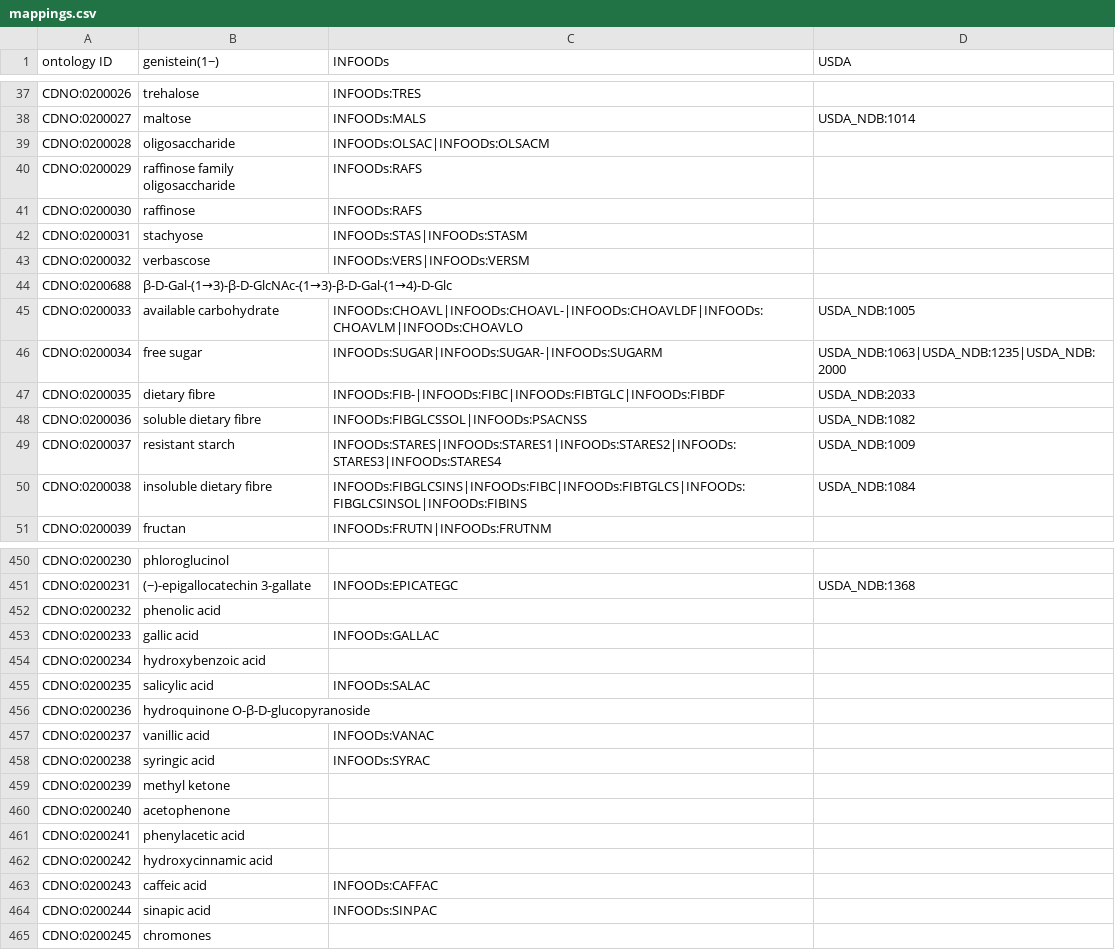
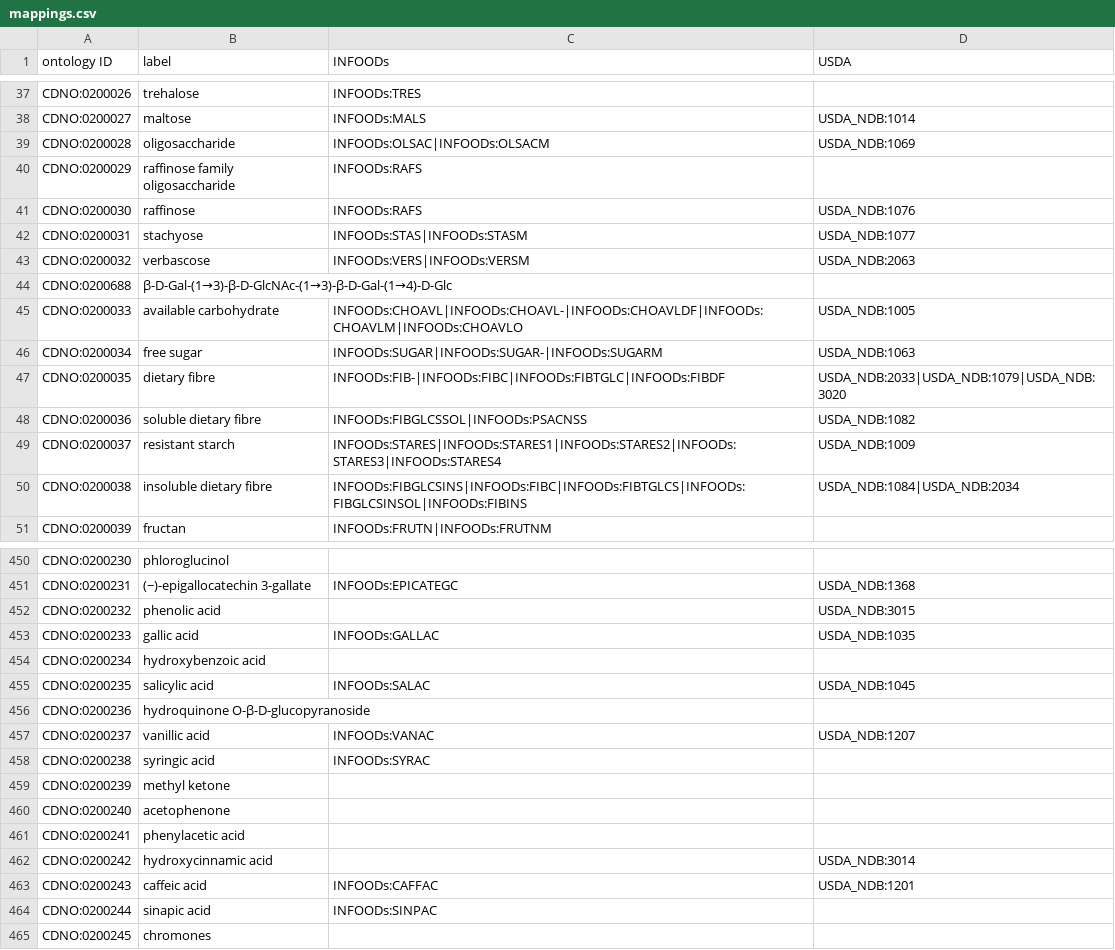
Before and after one commit to CompositionalDietaryNutritionOntology/cdno, a CSV file: src/ontology/templates/mappings.csv, drawn as a sheet; only a part is shown, gaps mark what is left out; the diff covers the shown part only.

Commit message:
Added new code numbers from USDA, fixed duplication of labels issue-109 and added ~350 sec met

```diff
--- a/src/ontology/templates/mappings.csv
+++ b/src/ontology/templates/mappings.csv
@@ -1 +1 @@
-ontology ID,genistein(1−),INFOODs,USDA
+ontology ID,label,INFOODs,USDA
@@ -38,14 +38,14 @@ CDNO:0200026,trehalose,INFOODs:TRES,
 CDNO:0200027,maltose,INFOODs:MALS,USDA_NDB:1014
-CDNO:0200028,oligosaccharide,INFOODs:OLSAC|INFOODs:OLSACM,
+CDNO:0200028,oligosaccharide,INFOODs:OLSAC|INFOODs:OLSACM,USDA_NDB:1069
 CDNO:0200029,raffinose family oligosaccharide,INFOODs:RAFS,
-CDNO:0200030,raffinose,INFOODs:RAFS,
-CDNO:0200031,stachyose,INFOODs:STAS|INFOODs:STASM,
-CDNO:0200032,verbascose,INFOODs:VERS|INFOODs:VERSM,
+CDNO:0200030,raffinose,INFOODs:RAFS,USDA_NDB:1076
+CDNO:0200031,stachyose,INFOODs:STAS|INFOODs:STASM,USDA_NDB:1077
+CDNO:0200032,verbascose,INFOODs:VERS|INFOODs:VERSM,USDA_NDB:2063
 CDNO:0200688,β-D-Gal-(1→3)-β-D-GlcNAc-(1→3)-β-D-Gal-(1→4)-D-Glc,,
 CDNO:0200033,available carbohydrate,INFOODs:CHOAVL|INFOODs:CHOAVL-|INFOODs:CHOAVLDF|INFOODs:CHOAVLM|INFOODs:CHOAVLO,USDA_NDB:1005
-CDNO:0200034,free sugar,INFOODs:SUGAR|INFOODs:SUGAR-|INFOODs:SUGARM,USDA_NDB:1063|USDA_NDB:1235|USDA_NDB:2000
-CDNO:0200035,dietary fibre,INFOODs:FIB-|INFOODs:FIBC|INFOODs:FIBTGLC|INFOODs:FIBDF,USDA_NDB:2033
+CDNO:0200034,free sugar,INFOODs:SUGAR|INFOODs:SUGAR-|INFOODs:SUGARM,USDA_NDB:1063
+CDNO:0200035,dietary fibre,INFOODs:FIB-|INFOODs:FIBC|INFOODs:FIBTGLC|INFOODs:FIBDF,USDA_NDB:2033|USDA_NDB:1079|USDA_NDB:3020
 CDNO:0200036,soluble dietary fibre,INFOODs:FIBGLCSSOL|INFOODs:PSACNSS,USDA_NDB:1082
 CDNO:0200037,resistant starch,INFOODs:STARES|INFOODs:STARES1|INFOODs:STARES2|INFOODs:STARES3|INFOODs:STARES4,USDA_NDB:1009
-CDNO:0200038,insoluble dietary fibre,INFOODs:FIBGLCSINS|INFOODs:FIBC|INFOODs:FIBTGLCS|INFOODs:FIBGLCSINSOL|INFOODs:FIBINS,USDA_NDB:1084
+CDNO:0200038,insoluble dietary fibre,INFOODs:FIBGLCSINS|INFOODs:FIBC|INFOODs:FIBTGLCS|INFOODs:FIBGLCSINSOL|INFOODs:FIBINS,USDA_NDB:1084|USDA_NDB:2034
 CDNO:0200039,fructan,INFOODs:FRUTN|INFOODs:FRUTNM,
@@ -451,8 +451,8 @@ CDNO:0200230,phloroglucinol,,
 CDNO:0200231,(−)-epigallocatechin 3-gallate,INFOODs:EPICATEGC,USDA_NDB:1368
-CDNO:0200232,phenolic acid,,
-CDNO:0200233,gallic acid,INFOODs:GALLAC,
+CDNO:0200232,phenolic acid,,USDA_NDB:3015
+CDNO:0200233,gallic acid,INFOODs:GALLAC,USDA_NDB:1035
 CDNO:0200234,hydroxybenzoic acid,,
-CDNO:0200235,salicylic acid,INFOODs:SALAC,
+CDNO:0200235,salicylic acid,INFOODs:SALAC,USDA_NDB:1045
 CDNO:0200236,hydroquinone O-β-D-glucopyranoside,,
-CDNO:0200237,vanillic acid,INFOODs:VANAC,
+CDNO:0200237,vanillic acid,INFOODs:VANAC,USDA_NDB:1207
 CDNO:0200238,syringic acid,INFOODs:SYRAC,
@@ -461,4 +461,4 @@ CDNO:0200240,acetophenone,,
 CDNO:0200241,phenylacetic acid,,
-CDNO:0200242,hydroxycinnamic acid,,
-CDNO:0200243,caffeic acid,INFOODs:CAFFAC,
+CDNO:0200242,hydroxycinnamic acid,,USDA_NDB:3014
+CDNO:0200243,caffeic acid,INFOODs:CAFFAC,USDA_NDB:1201
 CDNO:0200244,sinapic acid,INFOODs:SINPAC,
```
Also changed, not shown: 103 edited cells elsewhere in this file, src/ontology/templates/nutritional_components_framework.csv, 34 other files.
